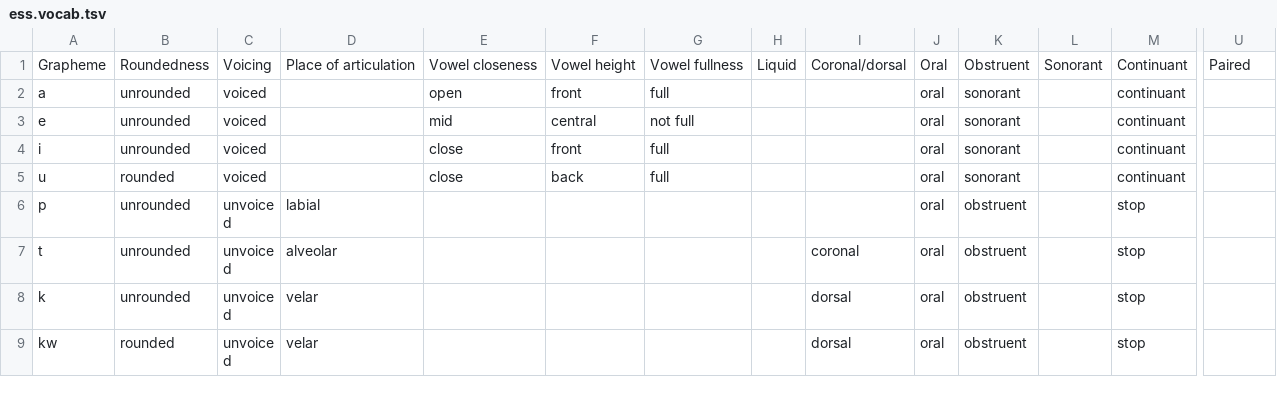
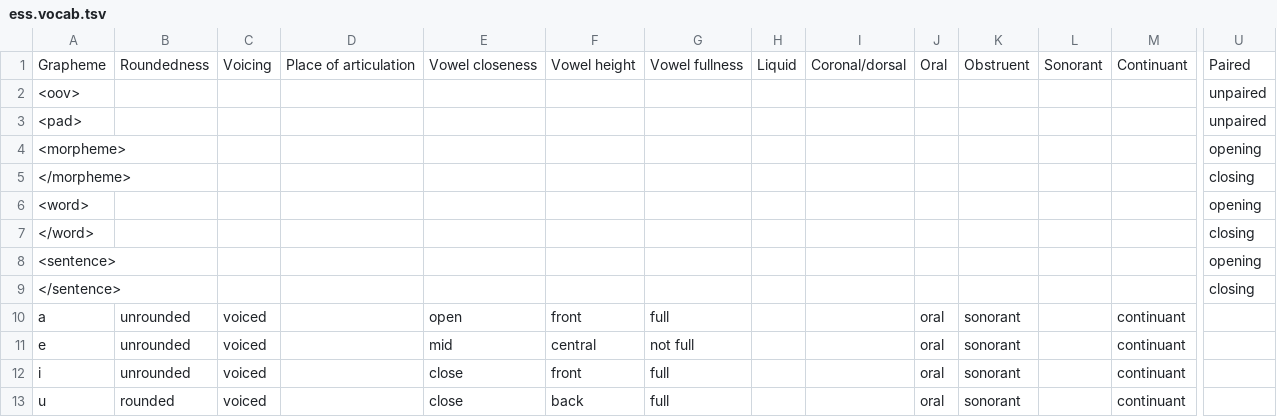
Before and after one commit to neural-polysynthetic-language-modelling/tpr, a TSV file: ess.vocab.tsv, drawn as a sheet; only a part is shown, gaps mark what is left out; the shorter side is filled out with more unchanged rows; rows hold the shown columns only; the diff names each change by its address in the sheet, - before the commit and + after, or states it on an @@ line.

```diff
--- a/ess.vocab.tsv
+++ b/ess.vocab.tsv
+row 2: <oov> |  |  |  |  |  |  |  |  |  |  |  |  | unpaired
+row 3: <pad> |  |  |  |  |  |  |  |  |  |  |  |  | unpaired
+row 4: <morpheme> |  |  |  |  |  |  |  |  |  |  |  |  | opening
+row 5: </morpheme> |  |  |  |  |  |  |  |  |  |  |  |  | closing
+row 6: <word> |  |  |  |  |  |  |  |  |  |  |  |  | opening
+row 7: </word> |  |  |  |  |  |  |  |  |  |  |  |  | closing
+row 8: <sentence> |  |  |  |  |  |  |  |  |  |  |  |  | opening
+row 9: </sentence> |  |  |  |  |  |  |  |  |  |  |  |  | closing
```
Also changed, not shown: 2 other files.
